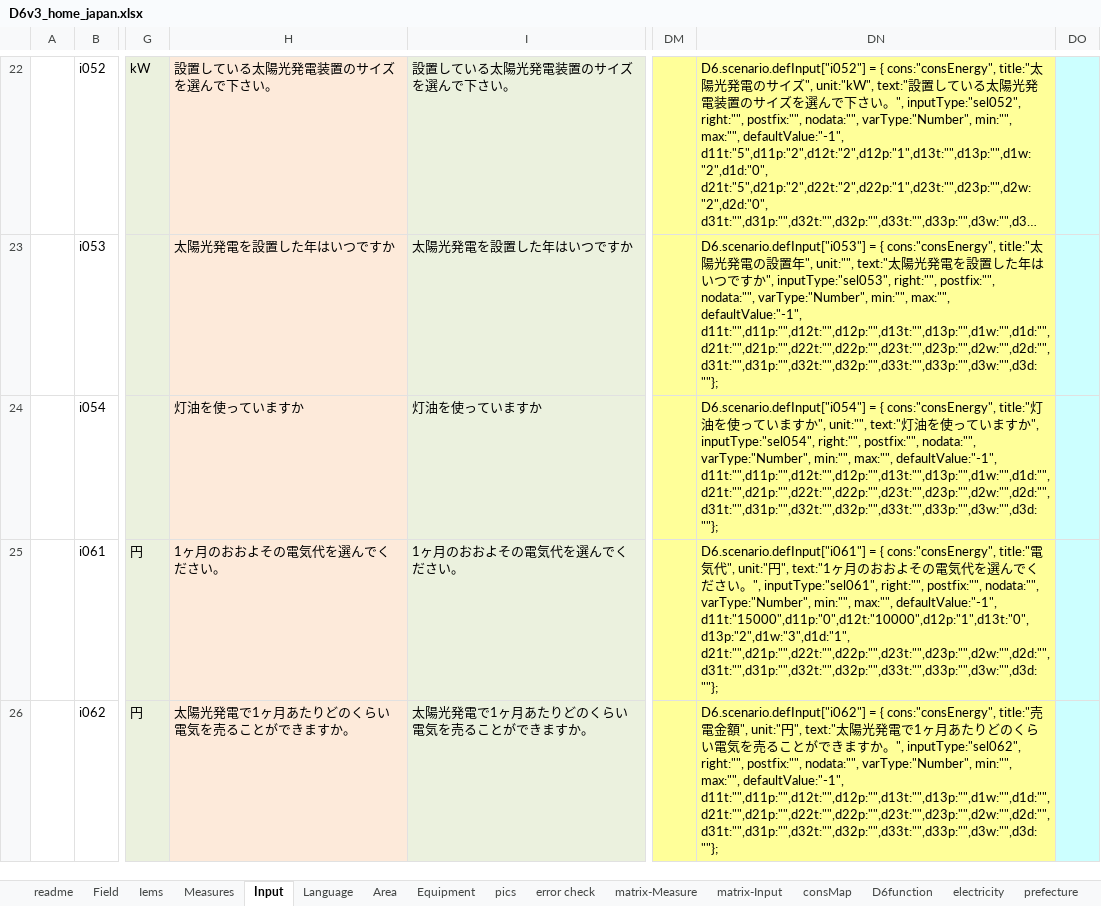
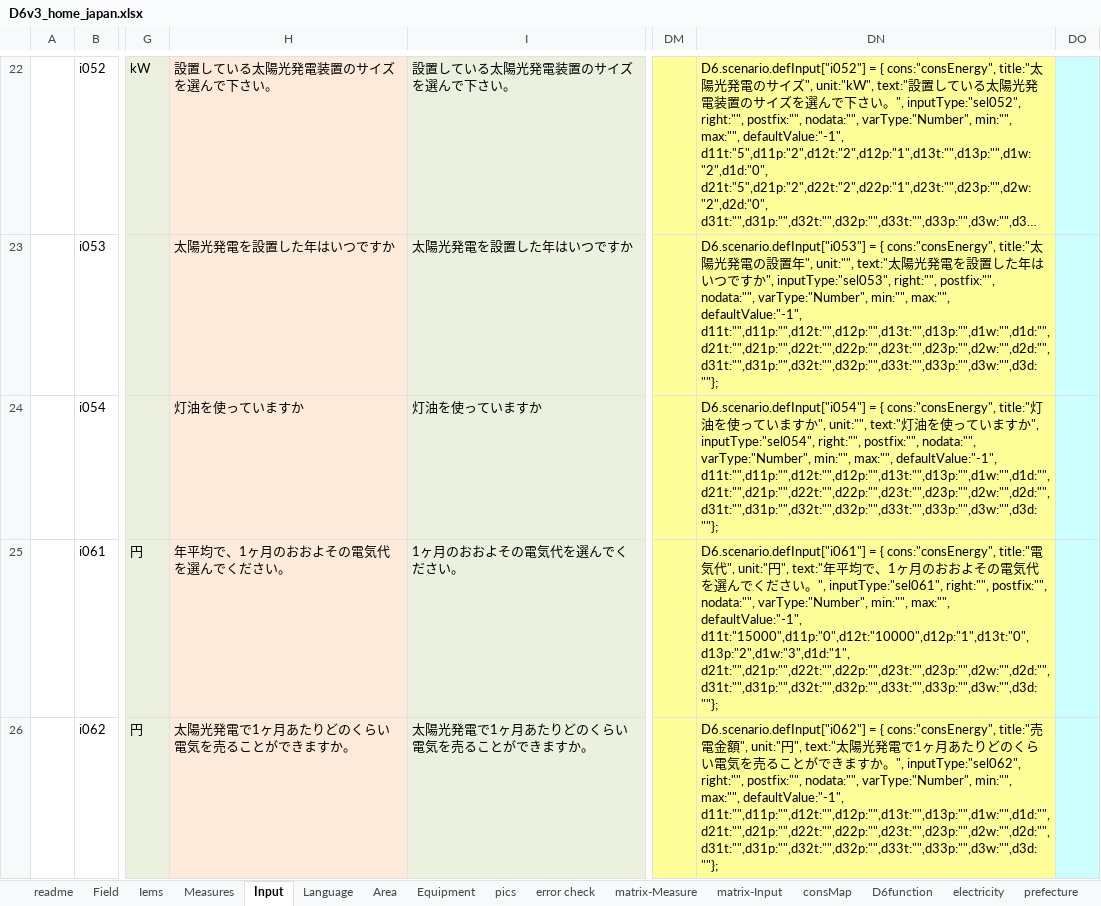
Before and after one commit to hinodeyasuzuki/d62, an Excel workbook: logic_JP/D6v3_home_japan.xlsx, sheet Input, drawn as a sheet; only a part is shown, gaps mark what is left out; long unchanged cells end in …; values as stored, in another font and other column widths than the file's, no borders; the diff covers the shown part only; the diff names each change by its address in the sheet, - before the commit and + after, or states it on an @@ line.

```diff
--- a/logic_JP/D6v3_home_japan.xlsx (sheet Input)
+++ b/logic_JP/D6v3_home_japan.xlsx (sheet Input)
-H25: 1ヶ月のおおよその電気代を選んでください。
+H25: 年平均で、1ヶ月のおおよその電気代を選んでください。
-DN25: …円", text:"1ヶ月…
+DN25: …円", text:"年平均で、1ヶ月…
```
Also changed, not shown: 15 edited cells elsewhere in this sheet, sheet Measures, sheet matrix-Measure, formulas that keep their value, 2 other files.
